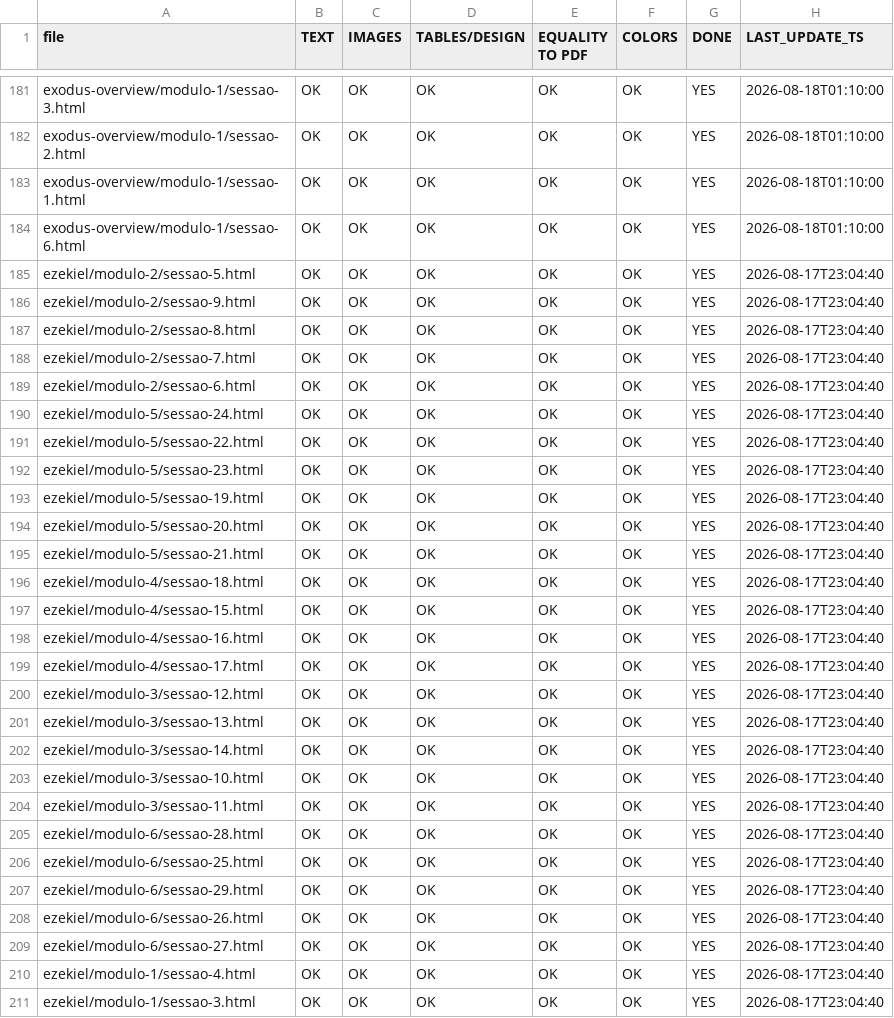
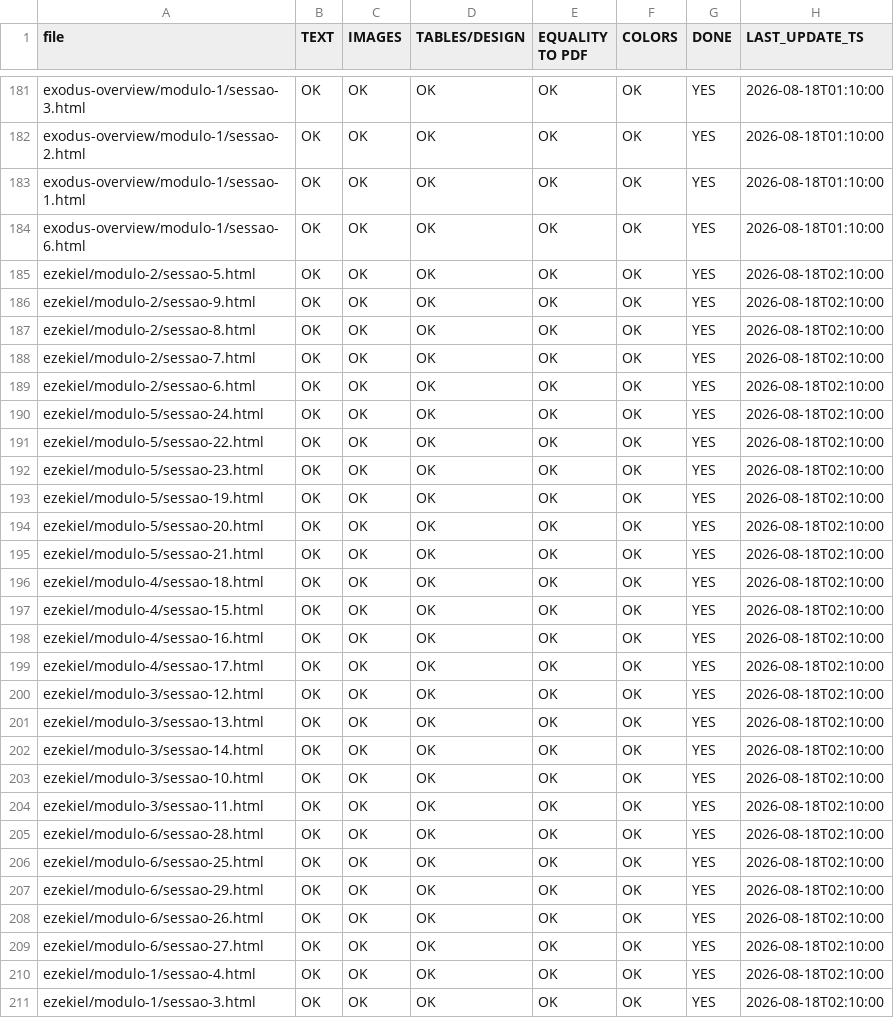
Before and after one commit to TarsilaSamille/abraao-estudo, a CSV file: STATUS.csv, drawn as a sheet; only a part is shown, gaps mark what is left out; the diff covers the shown part only.

Commit message:
STATUS.csv: ezekiel IMAGES/TABLES=OK

```diff
--- a/STATUS.csv
+++ b/STATUS.csv
@@ -184,28 +184,28 @@ exodus-overview/modulo-1/sessao-1.html,OK,OK,OK,OK,OK,YES,2026-08-18T01:10:00
 exodus-overview/modulo-1/sessao-6.html,OK,OK,OK,OK,OK,YES,2026-08-18T01:10:00
-ezekiel/modulo-2/sessao-5.html,OK,OK,OK,OK,OK,YES,2026-08-17T23:04:40
-ezekiel/modulo-2/sessao-9.html,OK,OK,OK,OK,OK,YES,2026-08-17T23:04:40
-ezekiel/modulo-2/sessao-8.html,OK,OK,OK,OK,OK,YES,2026-08-17T23:04:40
-ezekiel/modulo-2/sessao-7.html,OK,OK,OK,OK,OK,YES,2026-08-17T23:04:40
-ezekiel/modulo-2/sessao-6.html,OK,OK,OK,OK,OK,YES,2026-08-17T23:04:40
-ezekiel/modulo-5/sessao-24.html,OK,OK,OK,OK,OK,YES,2026-08-17T23:04:40
-ezekiel/modulo-5/sessao-22.html,OK,OK,OK,OK,OK,YES,2026-08-17T23:04:40
-ezekiel/modulo-5/sessao-23.html,OK,OK,OK,OK,OK,YES,2026-08-17T23:04:40
-ezekiel/modulo-5/sessao-19.html,OK,OK,OK,OK,OK,YES,2026-08-17T23:04:40
-ezekiel/modulo-5/sessao-20.html,OK,OK,OK,OK,OK,YES,2026-08-17T23:04:40
-ezekiel/modulo-5/sessao-21.html,OK,OK,OK,OK,OK,YES,2026-08-17T23:04:40
-ezekiel/modulo-4/sessao-18.html,OK,OK,OK,OK,OK,YES,2026-08-17T23:04:40
-ezekiel/modulo-4/sessao-15.html,OK,OK,OK,OK,OK,YES,2026-08-17T23:04:40
-ezekiel/modulo-4/sessao-16.html,OK,OK,OK,OK,OK,YES,2026-08-17T23:04:40
-ezekiel/modulo-4/sessao-17.html,OK,OK,OK,OK,OK,YES,2026-08-17T23:04:40
-ezekiel/modulo-3/sessao-12.html,OK,OK,OK,OK,OK,YES,2026-08-17T23:04:40
-ezekiel/modulo-3/sessao-13.html,OK,OK,OK,OK,OK,YES,2026-08-17T23:04:40
-ezekiel/modulo-3/sessao-14.html,OK,OK,OK,OK,OK,YES,2026-08-17T23:04:40
-ezekiel/modulo-3/sessao-10.html,OK,OK,OK,OK,OK,YES,2026-08-17T23:04:40
-ezekiel/modulo-3/sessao-11.html,OK,OK,OK,OK,OK,YES,2026-08-17T23:04:40
-ezekiel/modulo-6/sessao-28.html,OK,OK,OK,OK,OK,YES,2026-08-17T23:04:40
-ezekiel/modulo-6/sessao-25.html,OK,OK,OK,OK,OK,YES,2026-08-17T23:04:40
-ezekiel/modulo-6/sessao-29.html,OK,OK,OK,OK,OK,YES,2026-08-17T23:04:40
-ezekiel/modulo-6/sessao-26.html,OK,OK,OK,OK,OK,YES,2026-08-17T23:04:40
-ezekiel/modulo-6/sessao-27.html,OK,OK,OK,OK,OK,YES,2026-08-17T23:04:40
-ezekiel/modulo-1/sessao-4.html,OK,OK,OK,OK,OK,YES,2026-08-17T23:04:40
-ezekiel/modulo-1/sessao-3.html,OK,OK,OK,OK,OK,YES,2026-08-17T23:04:40
+ezekiel/modulo-2/sessao-5.html,OK,OK,OK,OK,OK,YES,2026-08-18T02:10:00
+ezekiel/modulo-2/sessao-9.html,OK,OK,OK,OK,OK,YES,2026-08-18T02:10:00
+ezekiel/modulo-2/sessao-8.html,OK,OK,OK,OK,OK,YES,2026-08-18T02:10:00
+ezekiel/modulo-2/sessao-7.html,OK,OK,OK,OK,OK,YES,2026-08-18T02:10:00
+ezekiel/modulo-2/sessao-6.html,OK,OK,OK,OK,OK,YES,2026-08-18T02:10:00
+ezekiel/modulo-5/sessao-24.html,OK,OK,OK,OK,OK,YES,2026-08-18T02:10:00
+ezekiel/modulo-5/sessao-22.html,OK,OK,OK,OK,OK,YES,2026-08-18T02:10:00
+ezekiel/modulo-5/sessao-23.html,OK,OK,OK,OK,OK,YES,2026-08-18T02:10:00
+ezekiel/modulo-5/sessao-19.html,OK,OK,OK,OK,OK,YES,2026-08-18T02:10:00
+ezekiel/modulo-5/sessao-20.html,OK,OK,OK,OK,OK,YES,2026-08-18T02:10:00
+ezekiel/modulo-5/sessao-21.html,OK,OK,OK,OK,OK,YES,2026-08-18T02:10:00
+ezekiel/modulo-4/sessao-18.html,OK,OK,OK,OK,OK,YES,2026-08-18T02:10:00
+ezekiel/modulo-4/sessao-15.html,OK,OK,OK,OK,OK,YES,2026-08-18T02:10:00
+ezekiel/modulo-4/sessao-16.html,OK,OK,OK,OK,OK,YES,2026-08-18T02:10:00
+ezekiel/modulo-4/sessao-17.html,OK,OK,OK,OK,OK,YES,2026-08-18T02:10:00
+ezekiel/modulo-3/sessao-12.html,OK,OK,OK,OK,OK,YES,2026-08-18T02:10:00
+ezekiel/modulo-3/sessao-13.html,OK,OK,OK,OK,OK,YES,2026-08-18T02:10:00
+ezekiel/modulo-3/sessao-14.html,OK,OK,OK,OK,OK,YES,2026-08-18T02:10:00
+ezekiel/modulo-3/sessao-10.html,OK,OK,OK,OK,OK,YES,2026-08-18T02:10:00
+ezekiel/modulo-3/sessao-11.html,OK,OK,OK,OK,OK,YES,2026-08-18T02:10:00
+ezekiel/modulo-6/sessao-28.html,OK,OK,OK,OK,OK,YES,2026-08-18T02:10:00
+ezekiel/modulo-6/sessao-25.html,OK,OK,OK,OK,OK,YES,2026-08-18T02:10:00
+ezekiel/modulo-6/sessao-29.html,OK,OK,OK,OK,OK,YES,2026-08-18T02:10:00
+ezekiel/modulo-6/sessao-26.html,OK,OK,OK,OK,OK,YES,2026-08-18T02:10:00
+ezekiel/modulo-6/sessao-27.html,OK,OK,OK,OK,OK,YES,2026-08-18T02:10:00
+ezekiel/modulo-1/sessao-4.html,OK,OK,OK,OK,OK,YES,2026-08-18T02:10:00
+ezekiel/modulo-1/sessao-3.html,OK,OK,OK,OK,OK,YES,2026-08-18T02:10:00
```
Also changed, not shown: 40 edited cells elsewhere in this file.
